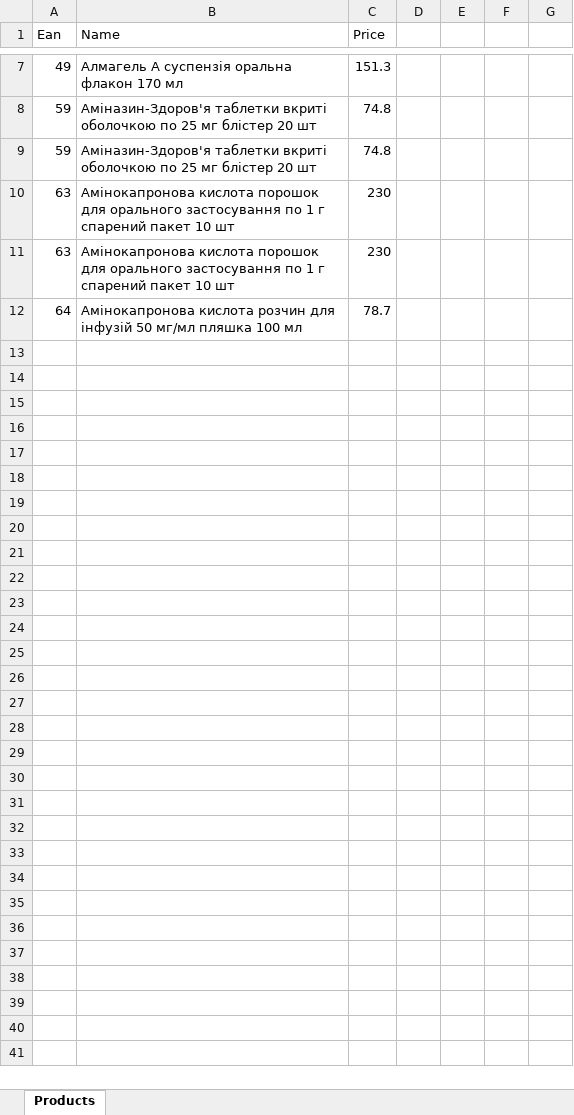
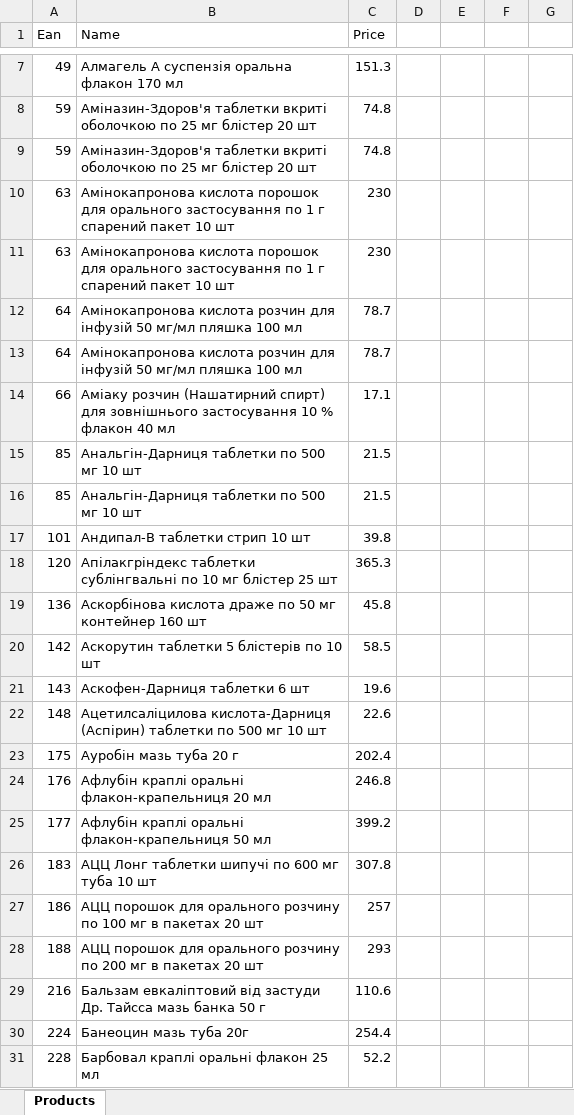
Before and after one commit to brysommer/APTEKA911, an Excel workbook: products.xlsx, sheet Products, drawn as a sheet; only a part is shown, gaps mark what is left out; values as stored, in another font and other column widths than the file's, no borders; the diff covers the shown part only; the diff names each change by its address in the sheet, - before the commit and + after, or states it on an @@ line.

```diff
--- a/products.xlsx (sheet Products)
+++ b/products.xlsx (sheet Products)
+row 13: 64 | Амінокапронова кислота розчин для інфузій 50 мг/мл пляшка 100 мл | 78.7
+row 14: 66 | Аміаку розчин (Нашатирний спирт) для зовнішнього застосування 10 % флакон 40 мл | 17.1
+row 15: 85 | Анальгін-Дарниця таблетки по 500 мг 10 шт | 21.5
+row 16: 85 | Анальгін-Дарниця таблетки по 500 мг 10 шт | 21.5
+row 17: 101 | Андипал-В таблетки стрип 10 шт | 39.8
+row 18: 120 | Апілакгріндекс таблетки сублінгвальні по 10 мг блістер 25 шт | 365.3
+row 19: 136 | Аскорбінова кислота драже по 50 мг контейнер 160 шт | 45.8
+row 20: 142 | Аскорутин таблетки 5 блістерів по 10 шт | 58.5
+row 21: 143 | Аскофен-Дарниця таблетки 6 шт | 19.6
+row 22: 148 | Ацетилсаліцилова кислота-Дарниця (Аспірин) таблетки по 500 мг 10 шт | 22.6
+row 23: 175 | Ауробін мазь туба 20 г | 202.4
+row 24: 176 | Афлубін краплі оральні флакон-крапельниця 20 мл | 246.8
+row 25: 177 | Афлубін краплі оральні флакон-крапельниця 50 мл | 399.2
+row 26: 183 | АЦЦ Лонг таблетки шипучі по 600 мг туба 10 шт | 307.8
+row 27: 186 | АЦЦ порошок для орального розчину по 100 мг в пакетах 20 шт | 257
+row 28: 188 | АЦЦ порошок для орального розчину по 200 мг в пакетах 20 шт | 293
+row 29: 216 | Бальзам евкаліптовий від застуди Др. Тайсса мазь банка 50 г | 110.6
+row 30: 224 | Банеоцин мазь туба 20г | 254.4
+row 31: 228 | Барбовал краплі оральні флакон 25 мл | 52.2
```
Also changed, not shown: 155 added rows elsewhere in this sheet, 4 other files.
